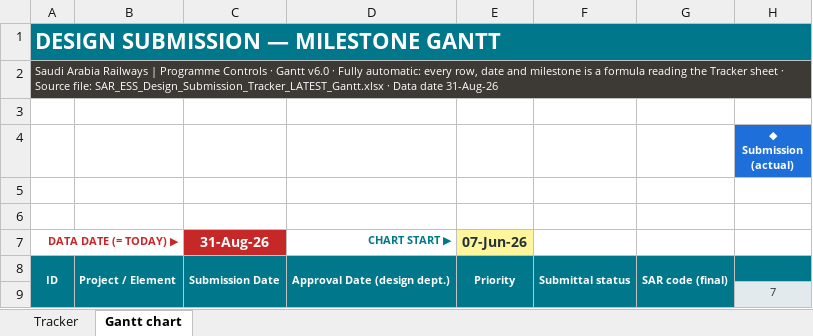
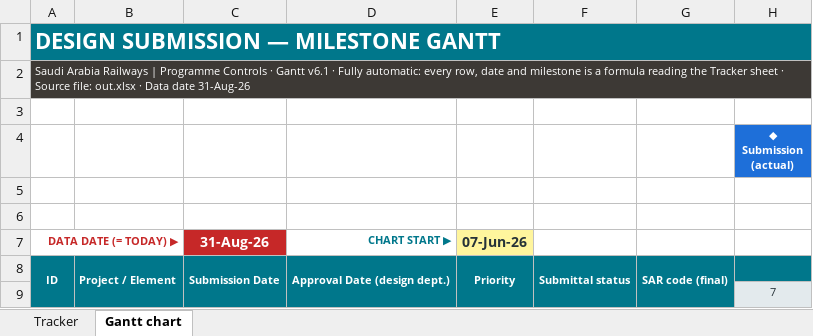
Before and after one commit to mostafaessam8-source/claude-fable-5-prompt, an Excel workbook: tracker-latest/SAR_ESS_Design_Submission_Tracker_LATEST_Gantt.xlsx, sheet Gantt chart, drawn as a sheet; only a part is shown; values as stored, in another font and other column widths than the file's, no borders; conditional formats not drawn; the diff names each change by its address in the sheet, - before the commit and + after, or states it on an @@ line.

Commit message:
Sync tracker from the online workbook

```diff
--- a/tracker-latest/SAR_ESS_Design_Submission_Tracker_LATEST_Gantt.xlsx (sheet Gantt chart)
+++ b/tracker-latest/SAR_ESS_Design_Submission_Tracker_LATEST_Gantt.xlsx (sheet Gantt chart)
-A2: …· Gantt v6.0 · Fully automatic: every row, date and milestone is a formula reading the Tracker sheet · Source file: SAR_ESS_Design_Submission_Tracker_LATEST_Gantt.xlsx · Data…
+A2: …· Gantt v6.1 · Fully automatic: every row, date and milestone is a formula reading the Tracker sheet · Source file: out.xlsx · Data…
```
Also changed, not shown: sheet Tracker, 1 other file.
